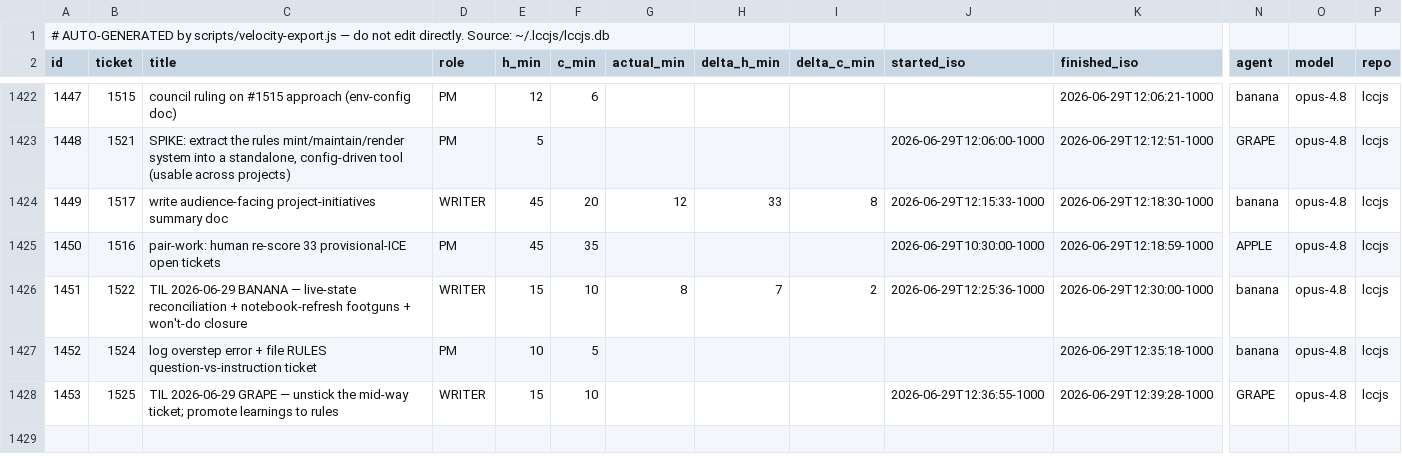
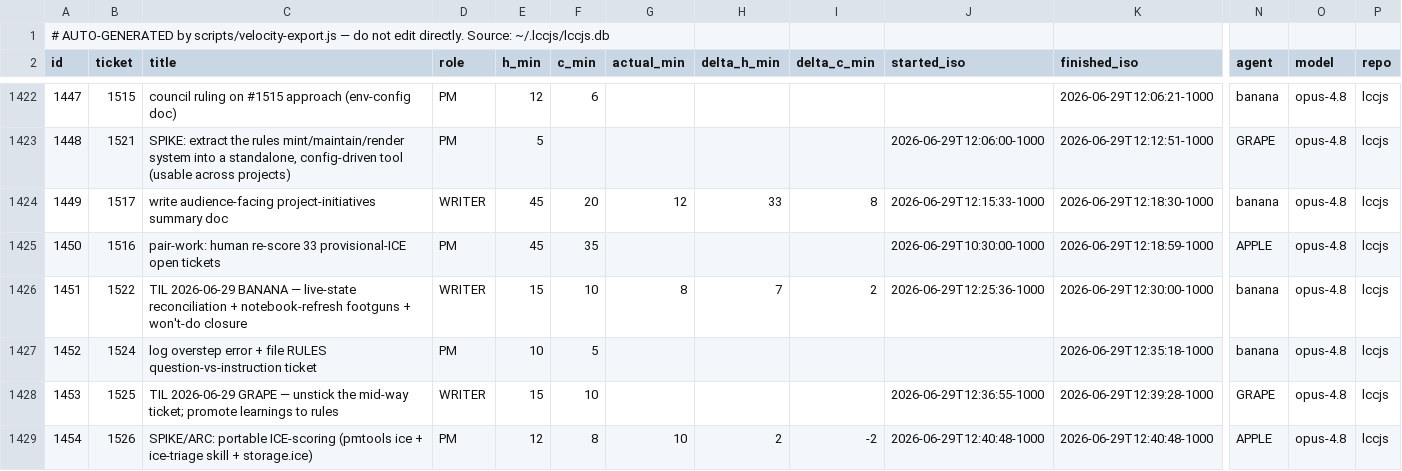
Before and after one commit to avidrucker/lccjs, a CSV file: docs/puzzle-velocity.csv, drawn as a sheet; only a part is shown, gaps mark what is left out; rows hold the shown columns only; the diff covers the shown part only; the diff names each change by its address in the sheet, - before the commit and + after, or states it on an @@ line.

```diff
--- a/docs/puzzle-velocity.csv
+++ b/docs/puzzle-velocity.csv
+row 1429: 1454 | 1526 | SPIKE/ARC: portable ICE-scoring (pmtools ice + ice-triage skill + storage.ice) | PM | 12 | 8 | 10 | 2 | -2 | 2026-06-29T12:40:48-1000 | 2026-06-29T12:40:48-1000 | APPLE | opus-4.8 | lccjs
```
Also changed, not shown: 1 added row elsewhere in this file, 2 other files.
